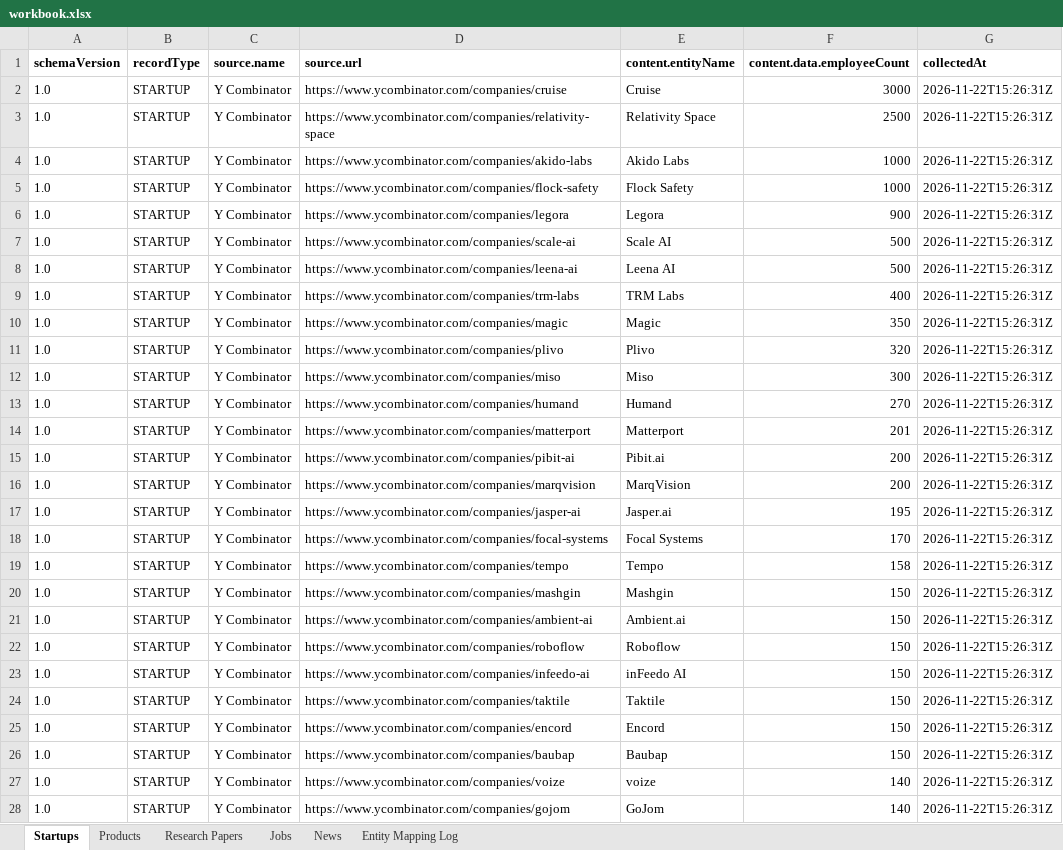
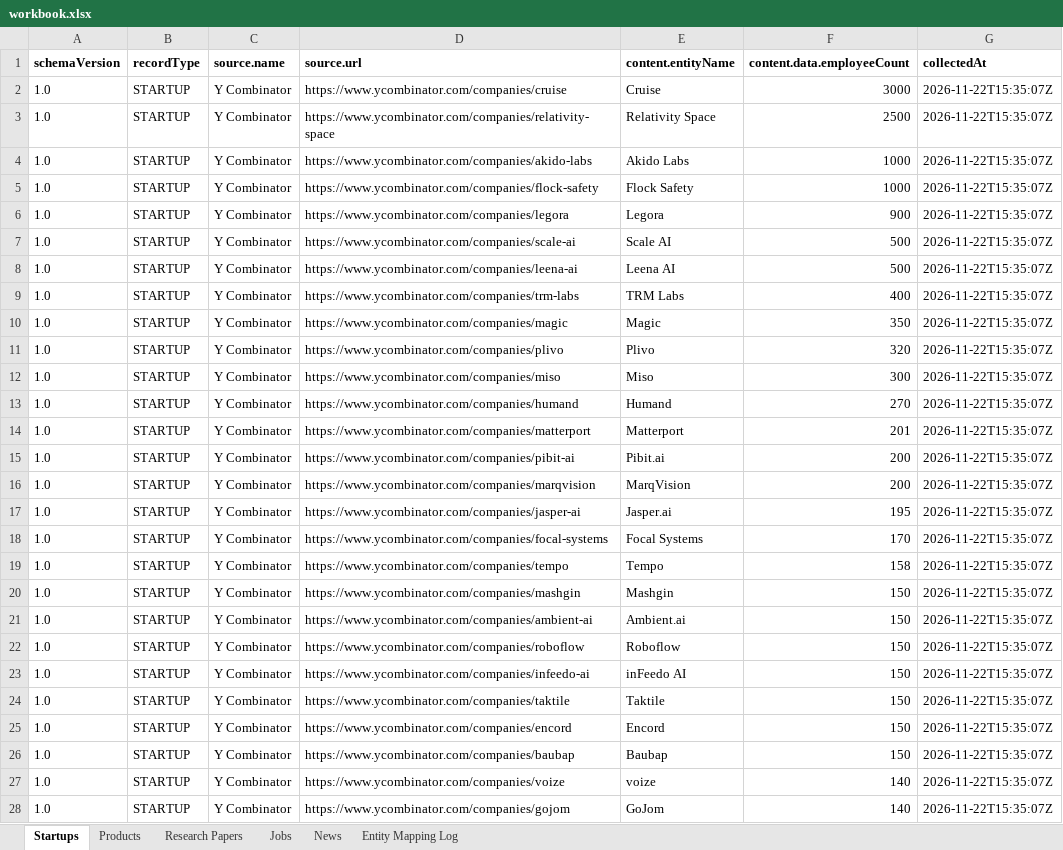
Before and after one commit to Nikhil162004/graphone-pipeline, an Excel workbook: output/workbook.xlsx, sheet Startups, drawn as a sheet; only a part is shown; values as stored, in another font and other column widths than the file's, no borders; the diff covers the shown part only; the diff names each change by its address in the sheet, - before the commit and + after, or states it on an @@ line.

```diff
--- a/output/workbook.xlsx (sheet Startups)
+++ b/output/workbook.xlsx (sheet Startups)
-G2:G28 (collectedAt): 2026-11-22T15:26:31Z
+G2:G28 (collectedAt): 2026-11-22T15:35:07Z
```
Also changed, not shown: 1073 edited cells elsewhere in this sheet, sheet Research Papers, sheet Products, sheet Jobs, sheet News, 14 other files.
